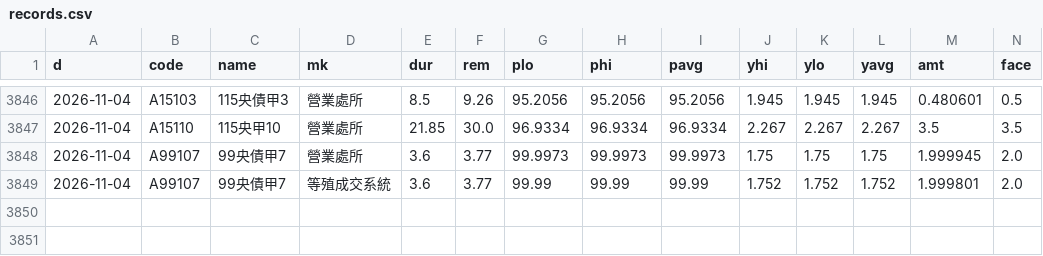
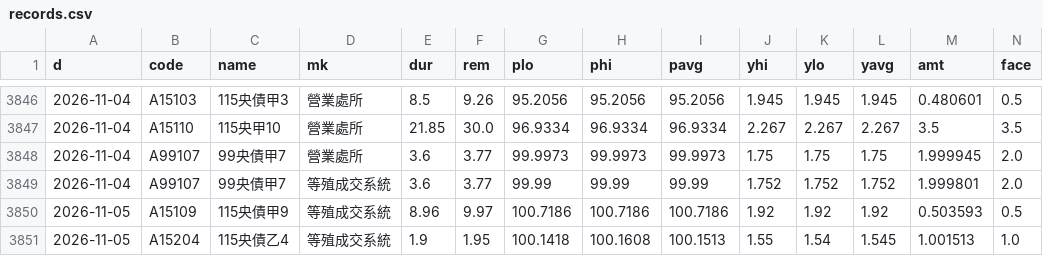
Before and after one commit to Roy5168/govbond-monitor, a CSV file: data/records.csv, drawn as a sheet; only a part is shown, gaps mark what is left out; rows hold the shown columns only; the diff names each change by its address in the sheet, - before the commit and + after, or states it on an @@ line.

```diff
--- a/data/records.csv
+++ b/data/records.csv
+row 3850: 2026-11-05 | A15109 | 115央債甲9 | 等殖成交系統 | 8.96 | 9.97 | 100.7186 | 100.7186 | 100.7186 | 1.92 | 1.92 | 1.92 | 0.503593 | 0.5
+row 3851: 2026-11-05 | A15204 | 115央債乙4 | 等殖成交系統 | 1.9 | 1.95 | 100.1418 | 100.1608 | 100.1513 | 1.55 | 1.54 | 1.545 | 1.001513 | 1.0
```
Also changed, not shown: data/issues.csv.
